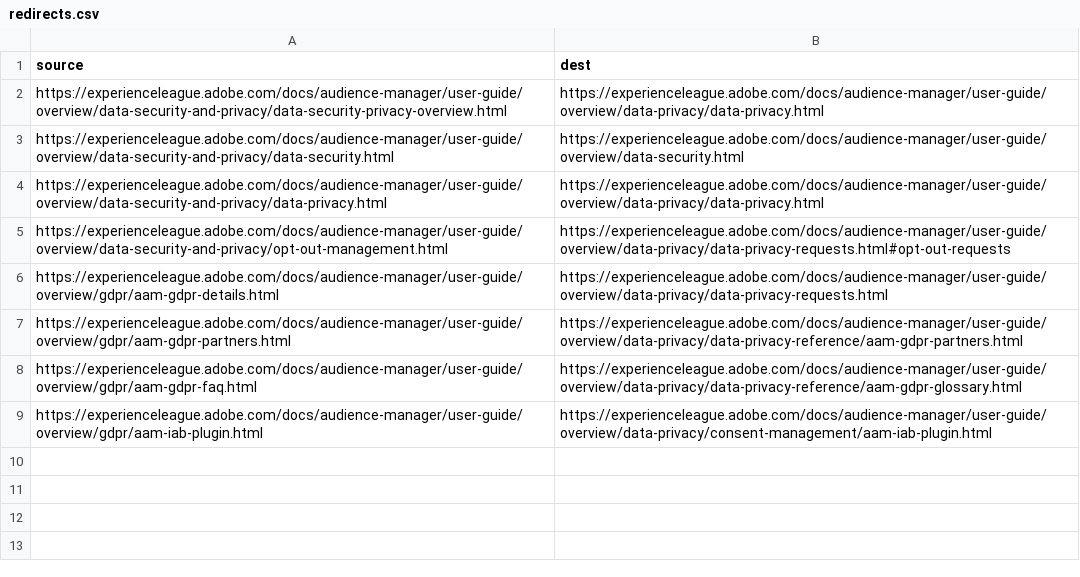
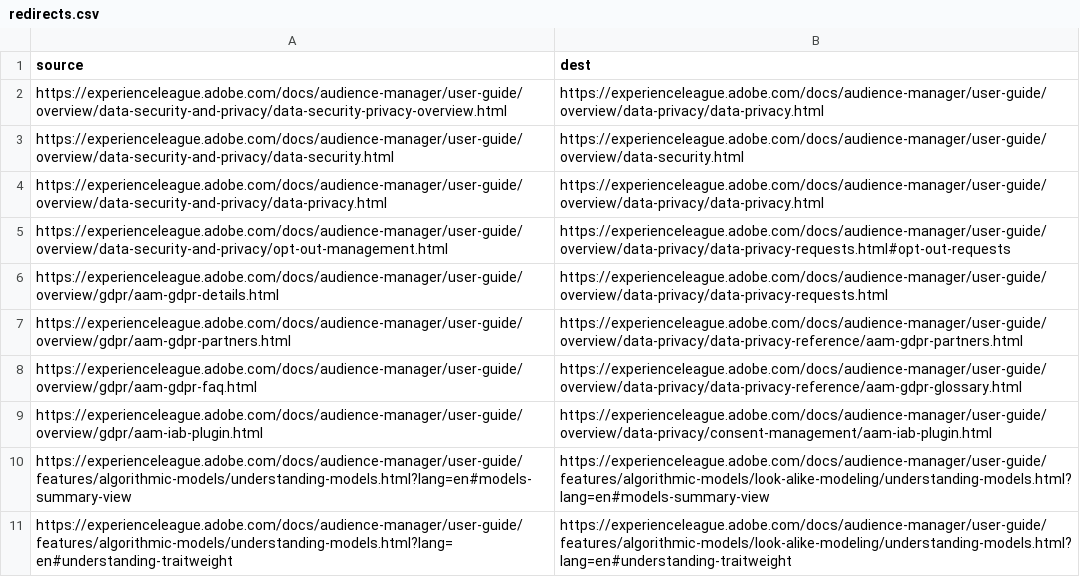
Before and after one commit to AdobeDocs/audience-manager.en, a CSV file: redirects.csv, drawn as a sheet; the diff names each change by its address in the sheet, - before the commit and + after, or states it on an @@ line.

Commit message:
Adding redirects for algo models broken links

```diff
--- a/redirects.csv
+++ b/redirects.csv
+row 10: https://experienceleague.adobe.com/docs/audience-manager/user-guide/features/algorithmic-models/understanding-models.html?lang=en#models-summary-view | https://experienceleague.adobe.com/docs/audience-manager/user-guide/features/algorithmic-models/look-alike-modeling/understanding-models.html?lang=en#models-summary-view
+row 11: https://experienceleague.adobe.com/docs/audience-manager/user-guide/features/algorithmic-models/understanding-models.html?lang=en#understanding-traitweight | https://experienceleague.adobe.com/docs/audience-manager/user-guide/features/algorithmic-models/look-alike-modeling/understanding-models.html?lang=en#understanding-traitweight
```
